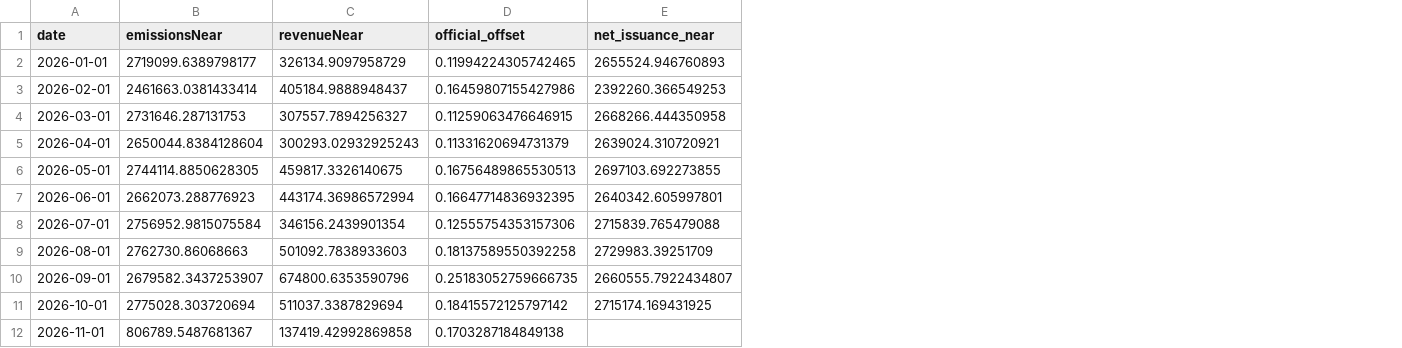
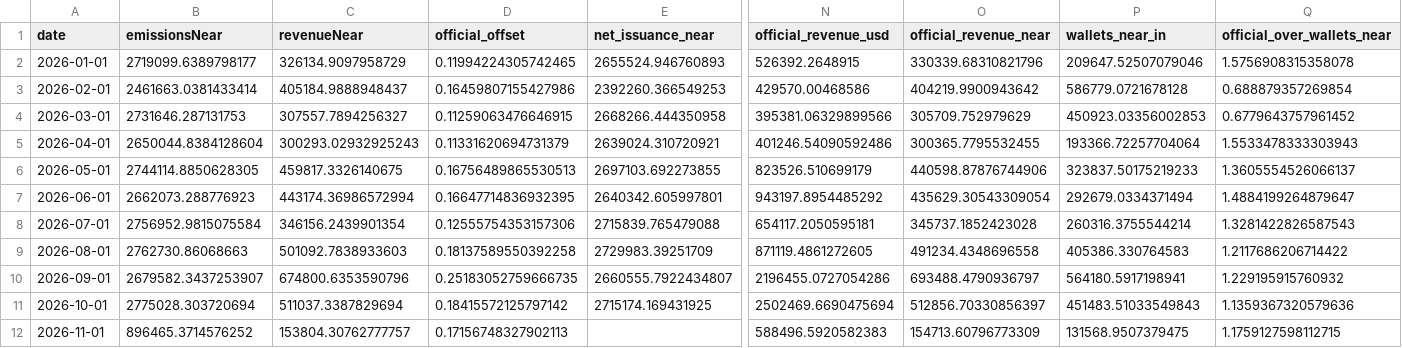
Before and after one commit to Wilivms/near-revenue-audit, a CSV file: data/processed/official_monthly.csv, drawn as a sheet; only a part is shown, gaps mark what is left out; the diff names each change by its address in the sheet, - before the commit and + after, or states it on an @@ line.

```diff
--- a/data/processed/official_monthly.csv
+++ b/data/processed/official_monthly.csv
+column N (official_revenue_usd), rows 2-12: 526392.2648915 | 429570.00468586 | 395381.06329899566 | 401246.54090592486 | 823526.510699179 | 943197.8954485292 | 654117.2050595181 | 871119.4861272605 | 2196455.0727054286 | 2502469.6690475694 | 588496.5920582383
+column O (official_revenue_near), rows 2-12: 330339.68310821796 | 404219.9900943642 | 305709.752979629 | 300365.7795532455 | 440598.87876744906 | 435629.30543309054 | 345737.1852423028 | 491234.4348696558 | 693488.4790936797 | 512856.70330856397 | 154713.60796773309
+column P (wallets_near_in), rows 2-12: 209647.52507079046 | 586779.0721678128 | 450923.03356002853 | 193366.72257704064 | 323837.50175219233 | 292679.0334371494 | 260316.3755544214 | 405386.330764583 | 564180.5917198941 | 451483.51033549843 | 131568.9507379475
+column Q (official_over_wallets_near), rows 2-12: 1.5756908315358078 | 0.688879357269854 | 0.6779643757961452 | 1.5533478333303943 | 1.3605554526066137 | 1.4884199264879647 | 1.3281422826587543 | 1.2117686206714422 | 1.229195915760932 | 1.1359367320579636 | 1.1759127598112715
-B12 (emissionsNear): 806789.5487681367
+B12 (emissionsNear): 896465.3714576252
-C12 (revenueNear): 137419.42992869858
+C12 (revenueNear): 153804.30762777757
-D12 (official_offset): 0.1703287184849138
+D12 (official_offset): 0.17156748327902113
```
Also changed, not shown: data/processed/ledger_daily.csv, data/processed/montecarlo_paths_all.csv, 30 other files.
